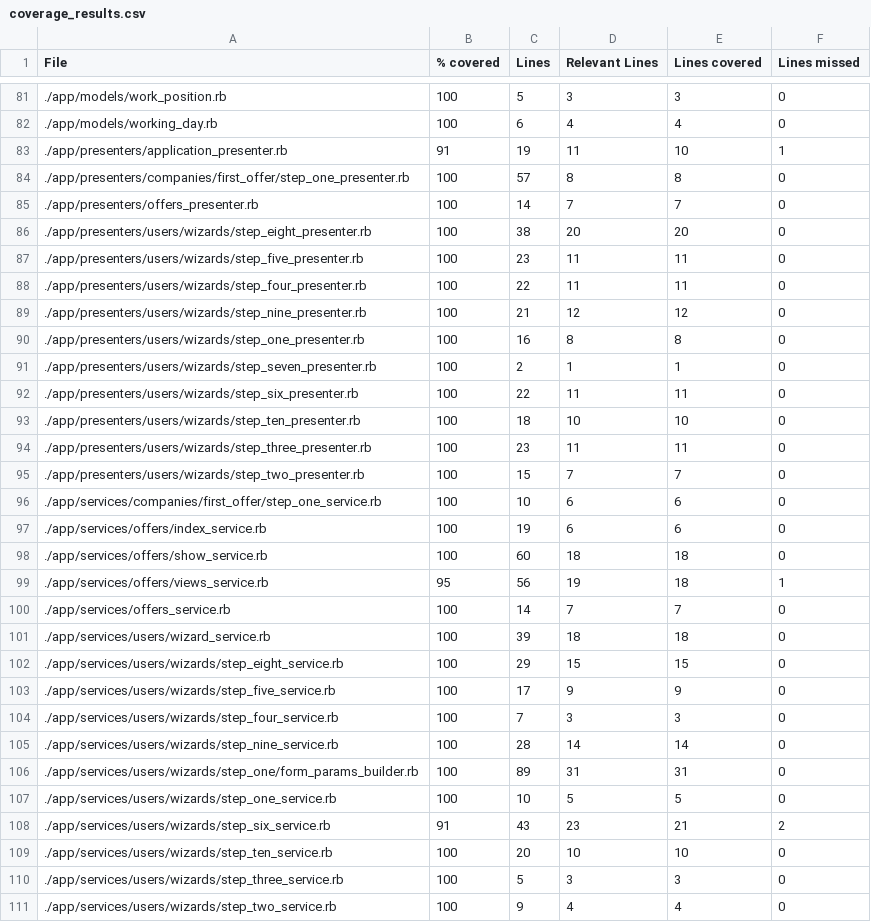
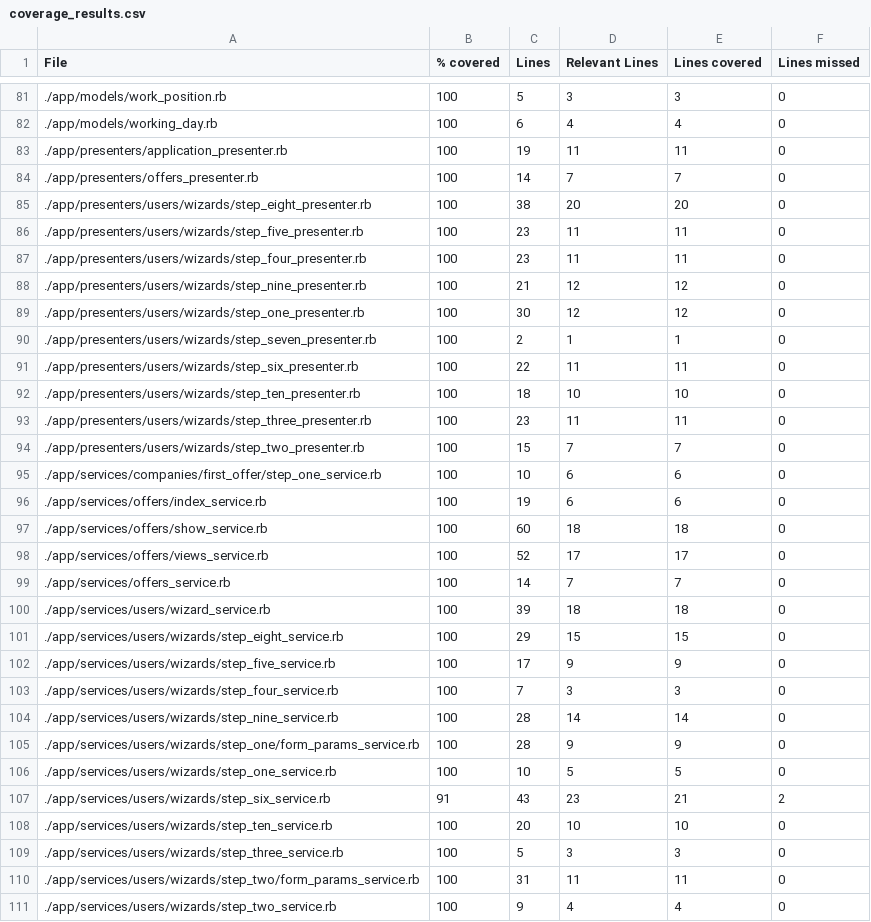
Before and after one commit to vlaguzman/hoytrabajas, a CSV file: coverage_results.csv, drawn as a sheet; only a part is shown, gaps mark what is left out.

Commit message:
first changes by code review

```diff
--- a/coverage_results.csv
+++ b/coverage_results.csv
@@ -82,4 +82,3 @@ File,% covered,Lines,Relevant Lines,Lines covered,Lines missed
 "./app/models/working_day.rb",100,6,4,4,0
-"./app/presenters/application_presenter.rb",91,19,11,10,1
-"./app/presenters/companies/first_offer/step_one_presenter.rb",100,57,8,8,0
+"./app/presenters/application_presenter.rb",100,19,11,11,0
 "./app/presenters/offers_presenter.rb",100,14,7,7,0
@@ -87,5 +86,5 @@ File,% covered,Lines,Relevant Lines,Lines covered,Lines missed
 "./app/presenters/users/wizards/step_five_presenter.rb",100,23,11,11,0
-"./app/presenters/users/wizards/step_four_presenter.rb",100,22,11,11,0
+"./app/presenters/users/wizards/step_four_presenter.rb",100,23,11,11,0
 "./app/presenters/users/wizards/step_nine_presenter.rb",100,21,12,12,0
-"./app/presenters/users/wizards/step_one_presenter.rb",100,16,8,8,0
+"./app/presenters/users/wizards/step_one_presenter.rb",100,30,12,12,0
 "./app/presenters/users/wizards/step_seven_presenter.rb",100,2,1,1,0
@@ -98,3 +97,3 @@ File,% covered,Lines,Relevant Lines,Lines covered,Lines missed
 "./app/services/offers/show_service.rb",100,60,18,18,0
-"./app/services/offers/views_service.rb",95,56,19,18,1
+"./app/services/offers/views_service.rb",100,52,17,17,0
 "./app/services/offers_service.rb",100,14,7,7,0
@@ -105,3 +104,3 @@ File,% covered,Lines,Relevant Lines,Lines covered,Lines missed
 "./app/services/users/wizards/step_nine_service.rb",100,28,14,14,0
-"./app/services/users/wizards/step_one/form_params_builder.rb",100,89,31,31,0
+"./app/services/users/wizards/step_one/form_params_service.rb",100,28,9,9,0
 "./app/services/users/wizards/step_one_service.rb",100,10,5,5,0
@@ -110,2 +109,3 @@ File,% covered,Lines,Relevant Lines,Lines covered,Lines missed
 "./app/services/users/wizards/step_three_service.rb",100,5,3,3,0
+"./app/services/users/wizards/step_two/form_params_service.rb",100,31,11,11,0
 "./app/services/users/wizards/step_two_service.rb",100,9,4,4,0
```
Also changed, not shown: 28 other files.
